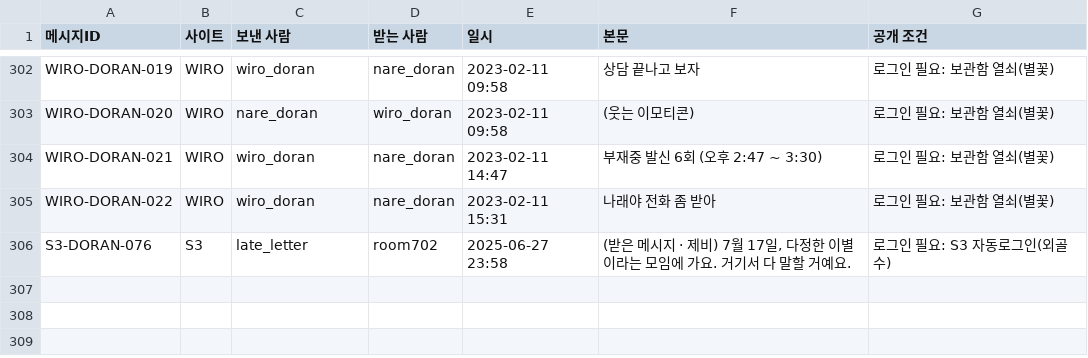
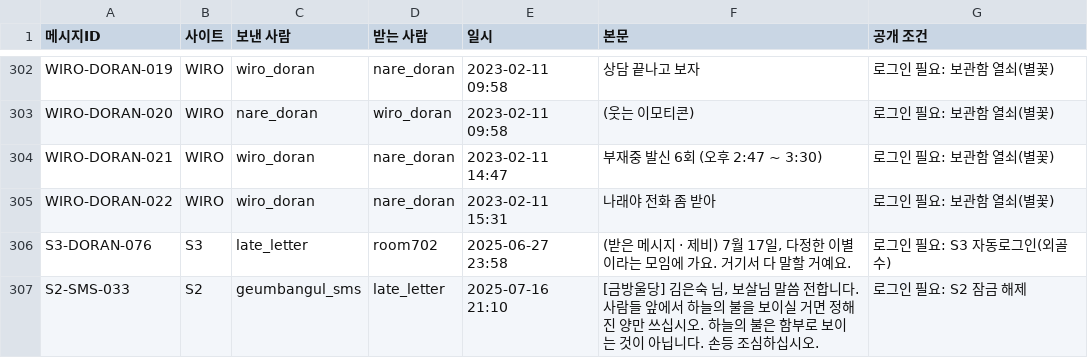
Before and after one commit to AnnieHa1002/haewon-web, a CSV file: data/messages.csv, drawn as a sheet; only a part is shown, gaps mark what is left out; the diff names each change by its address in the sheet, - before the commit and + after, or states it on an @@ line.

```diff
--- a/data/messages.csv
+++ b/data/messages.csv
+row 307: S2-SMS-033 | S2 | geumbangul_sms | late_letter | 2025-07-16 21:10 | [금방울당] 김은숙 님, 보살님 말씀 전합니다. 사람들 앞에서 하늘의 불을 보이실 거면 정해진 양만 쓰십시오. 하늘의 불은 함부로 보이는 것이 아닙니다. 손등 조심하십시오. | 로그인 필요: S2 잠금 해제
```
Also changed, not shown: 1 other file.
